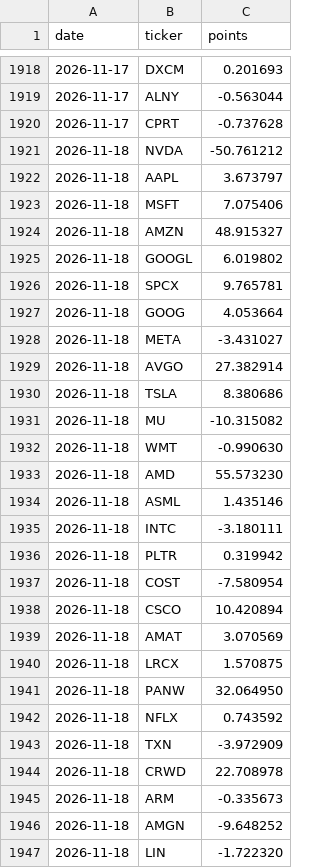
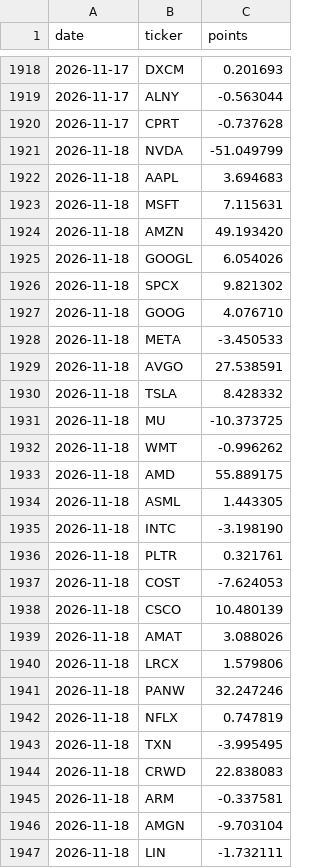
Before and after one commit to ahsinali/ndx-contributors, a CSV file: data/log/daily_contrib.csv, drawn as a sheet; only a part is shown, gaps mark what is left out; the diff covers the shown part only.

```diff
--- a/data/log/daily_contrib.csv
+++ b/data/log/daily_contrib.csv
@@ -1920,28 +1920,28 @@ date,ticker,points
 2026-11-17,CPRT,-0.737628
-2026-11-18,NVDA,-50.761212
-2026-11-18,AAPL,3.673797
-2026-11-18,MSFT,7.075406
-2026-11-18,AMZN,48.915327
-2026-11-18,GOOGL,6.019802
-2026-11-18,SPCX,9.765781
-2026-11-18,GOOG,4.053664
-2026-11-18,META,-3.431027
-2026-11-18,AVGO,27.382914
-2026-11-18,TSLA,8.380686
-2026-11-18,MU,-10.315082
-2026-11-18,WMT,-0.990630
-2026-11-18,AMD,55.573230
-2026-11-18,ASML,1.435146
-2026-11-18,INTC,-3.180111
-2026-11-18,PLTR,0.319942
-2026-11-18,COST,-7.580954
-2026-11-18,CSCO,10.420894
-2026-11-18,AMAT,3.070569
-2026-11-18,LRCX,1.570875
-2026-11-18,PANW,32.064950
-2026-11-18,NFLX,0.743592
-2026-11-18,TXN,-3.972909
-2026-11-18,CRWD,22.708978
-2026-11-18,ARM,-0.335673
-2026-11-18,AMGN,-9.648252
-2026-11-18,LIN,-1.722320
+2026-11-18,NVDA,-51.049799
+2026-11-18,AAPL,3.694683
+2026-11-18,MSFT,7.115631
+2026-11-18,AMZN,49.193420
+2026-11-18,GOOGL,6.054026
+2026-11-18,SPCX,9.821302
+2026-11-18,GOOG,4.076710
+2026-11-18,META,-3.450533
+2026-11-18,AVGO,27.538591
+2026-11-18,TSLA,8.428332
+2026-11-18,MU,-10.373725
+2026-11-18,WMT,-0.996262
+2026-11-18,AMD,55.889175
+2026-11-18,ASML,1.443305
+2026-11-18,INTC,-3.198190
+2026-11-18,PLTR,0.321761
+2026-11-18,COST,-7.624053
+2026-11-18,CSCO,10.480139
+2026-11-18,AMAT,3.088026
+2026-11-18,LRCX,1.579806
+2026-11-18,PANW,32.247246
+2026-11-18,NFLX,0.747819
+2026-11-18,TXN,-3.995495
+2026-11-18,CRWD,22.838083
+2026-11-18,ARM,-0.337581
+2026-11-18,AMGN,-9.703104
+2026-11-18,LIN,-1.732111
```
Also changed, not shown: 74 edited cells elsewhere in this file, data/log/daily_index.csv, 1 other file.
